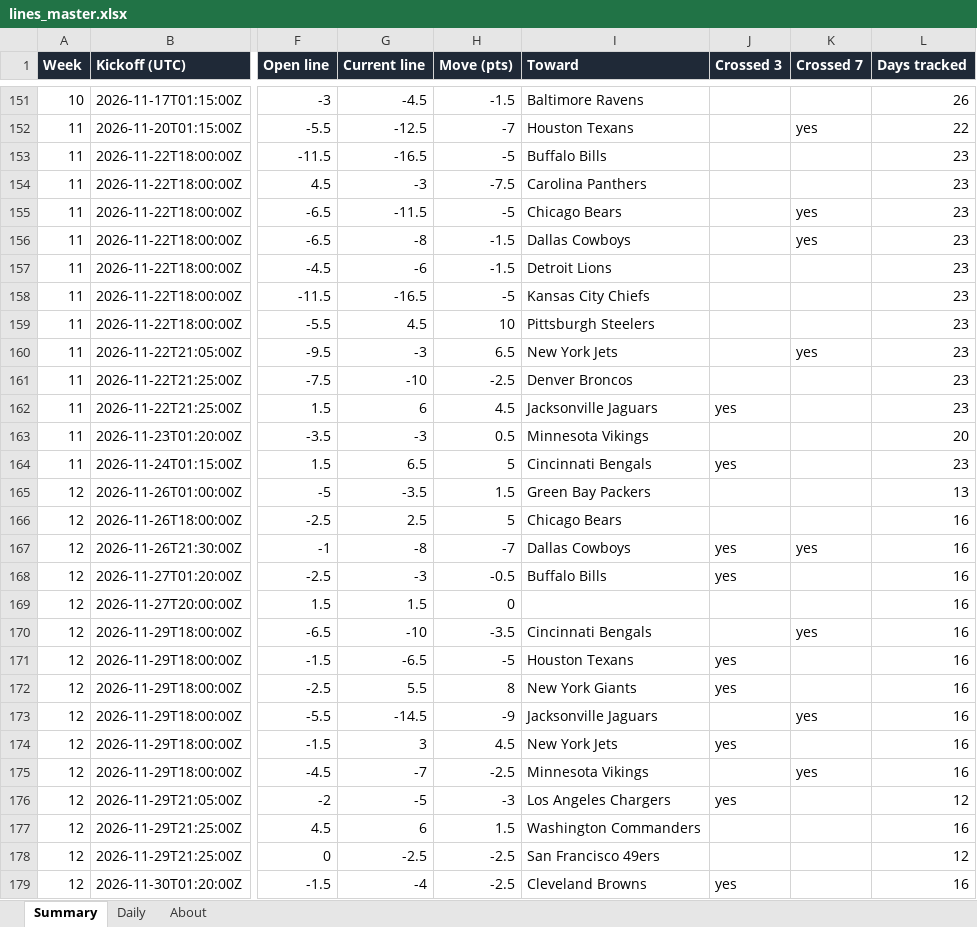
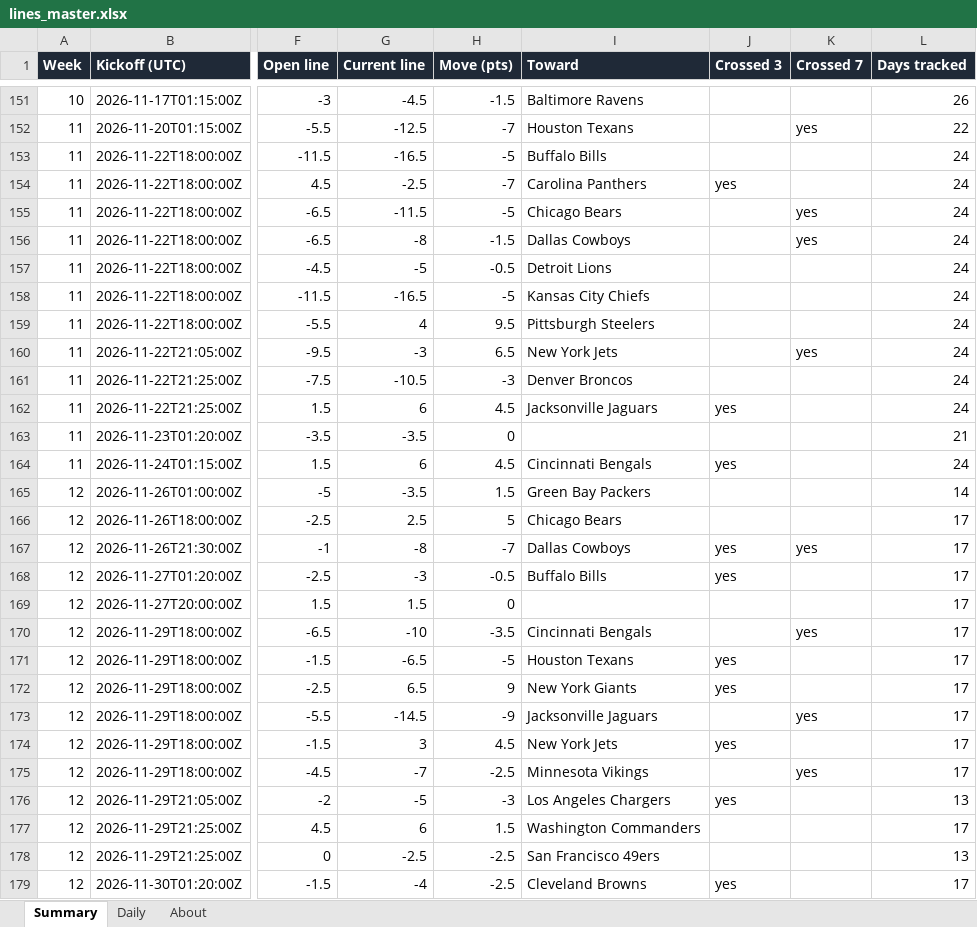
Before and after one commit to G4-Admin/nfl-line-tracker, an Excel workbook: data/lines_master.xlsx, sheet Summary, drawn as a sheet; only a part is shown, gaps mark what is left out; values as stored, in another font and other column widths than the file's, no borders; the diff covers the shown part only; the diff names each change by its address in the sheet, - before the commit and + after, or states it on an @@ line.

```diff
--- a/data/lines_master.xlsx (sheet Summary)
+++ b/data/lines_master.xlsx (sheet Summary)
-L153:L162 (Days tracked): 23
+L153:L162 (Days tracked): 24
-G154 (Current line): -3
+G154 (Current line): -2.5
-H154 (Move (pts)): -7.5
+H154 (Move (pts)): -7
-J154 (Crossed 3): (empty)
+J154 (Crossed 3): yes
-G157 (Current line): -6
+G157 (Current line): -5
-H157 (Move (pts)): -1.5
+H157 (Move (pts)): -0.5
-G159 (Current line): 4.5
+G159 (Current line): 4
-H159 (Move (pts)): 10
+H159 (Move (pts)): 9.5
-G161 (Current line): -10
+G161 (Current line): -10.5
-H161 (Move (pts)): -2.5
+H161 (Move (pts)): -3
-G163 (Current line): -3
+G163 (Current line): -3.5
-H163 (Move (pts)): 0.5
+H163 (Move (pts)): 0
-I163 (Toward): Minnesota Vikings
+I163 (Toward): (empty)
-L163 (Days tracked): 20
+L163 (Days tracked): 21
-G164 (Current line): 6.5
+G164 (Current line): 6
-H164 (Move (pts)): 5
+H164 (Move (pts)): 4.5
-L164 (Days tracked): 23
+L164 (Days tracked): 24
-L165 (Days tracked): 13
+L165 (Days tracked): 14
-L166:L175 (Days tracked): 16
+L166:L175 (Days tracked): 17
-G172 (Current line): 5.5
+G172 (Current line): 6.5
-H172 (Move (pts)): 8
+H172 (Move (pts)): 9
-L176 (Days tracked): 12
+L176 (Days tracked): 13
-L177 (Days tracked): 16
+L177 (Days tracked): 17
-L178 (Days tracked): 12
+L178 (Days tracked): 13
-L179 (Days tracked): 16
+L179 (Days tracked): 17
```
Also changed, not shown: 1 edited cell elsewhere in this sheet, sheet Daily, sheet About, 5 other files.
